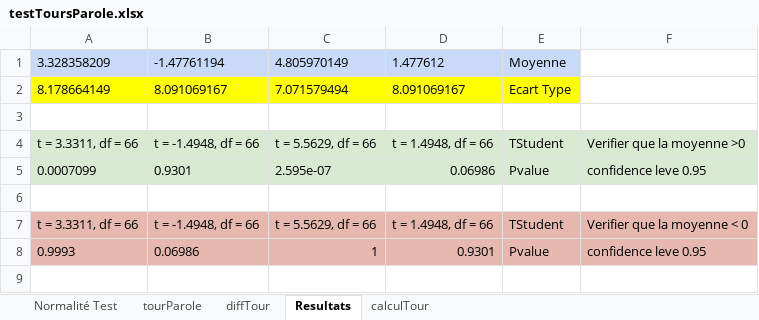
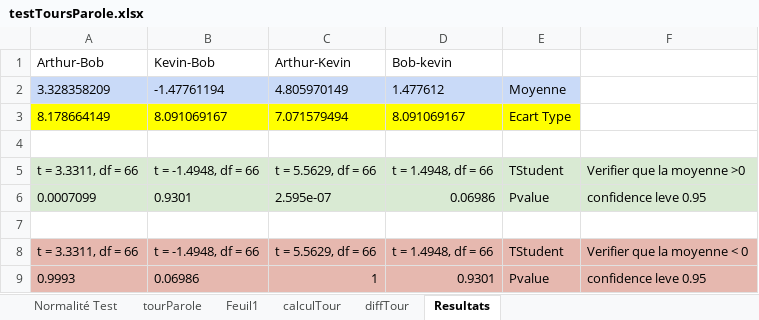
Before and after one commit to Olydia/Discolog, an Excel workbook: ToM/compVsMimic_Etude/EtudeFinale/Resultats/testToursParole.xlsx, sheet Resultats, drawn as a sheet; values as stored, in another font and other column widths than the file's, no borders; charts and pictures not drawn; the diff names each change by its address in the sheet, - before the commit and + after, or states it on an @@ line.

Commit message:
graphes de resultats

```diff
--- a/ToM/compVsMimic_Etude/EtudeFinale/Resultats/testToursParole.xlsx (sheet Resultats)
+++ b/ToM/compVsMimic_Etude/EtudeFinale/Resultats/testToursParole.xlsx (sheet Resultats)
+sheet tab: Feuil1
@@ sheet tab order changed: Normalité Test | tourParole | Feuil1 | calculTour | diffTour | Resultats @@
+row 1: Arthur-Bob | Kevin-Bob | Arthur-Kevin | Bob-kevin
```
Also changed, not shown: charts or pictures, ToM/compVsMimic_Etude/EtudeFinale/Resultats/JointGain.xlsx, ToM/compVsMimic_Etude/EtudeFinale/satRestaurants.xlsx.
